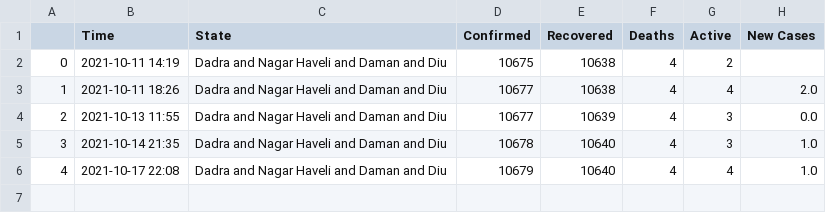
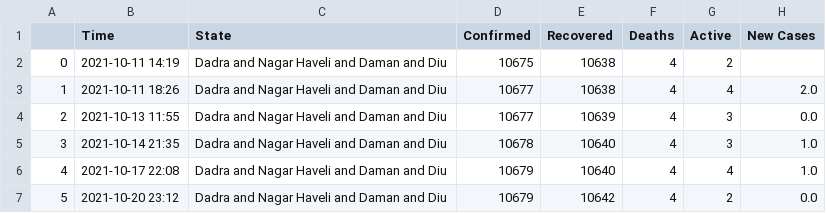
Before and after one commit to dakkshesh07/Covid19_India_Data, a CSV file: Dadra and Nagar Haveli and Daman and Diu/data-Dadra and Nagar Haveli and Daman and Diu.csv, drawn as a sheet.

Commit message:
upload updated datasets, fetched on 2021-10-20 23:12

```diff
--- a/Dadra and Nagar Haveli and Daman and Diu/data-Dadra and Nagar Haveli and Daman and Diu.csv
+++ b/Dadra and Nagar Haveli and Daman and Diu/data-Dadra and Nagar Haveli and Daman and Diu.csv
@@ -6 +6,2 @@
 4,2021-10-17 22:08,Dadra and Nagar Haveli and Daman and Diu,10679,10640,4,4,1.0
+5,2021-10-20 23:12,Dadra and Nagar Haveli and Daman and Diu,10679,10642,4,2,0.0
```
Also changed, not shown: Andaman and Nicobar Islands/data-Andaman and Nicobar Islands.csv, Andhra Pradesh/data-Andhra Pradesh.csv, 24 other files.
